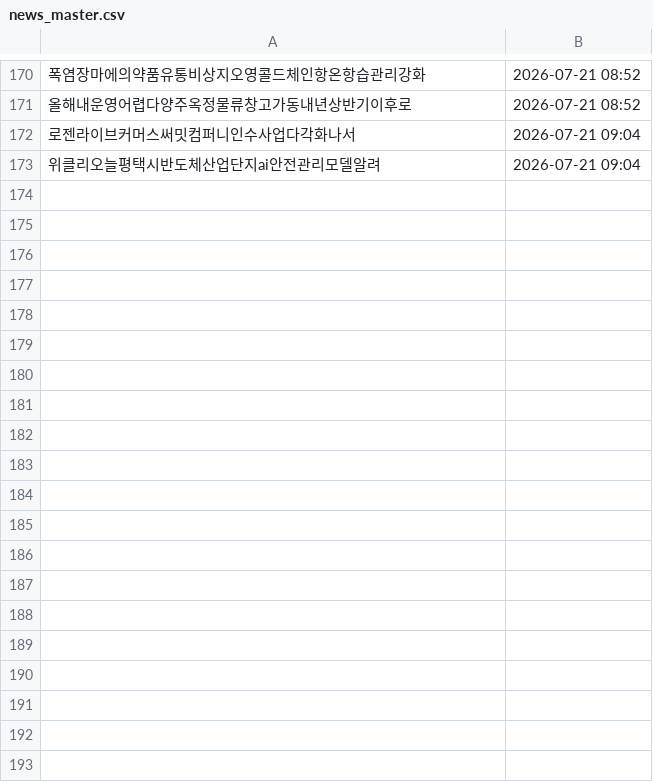
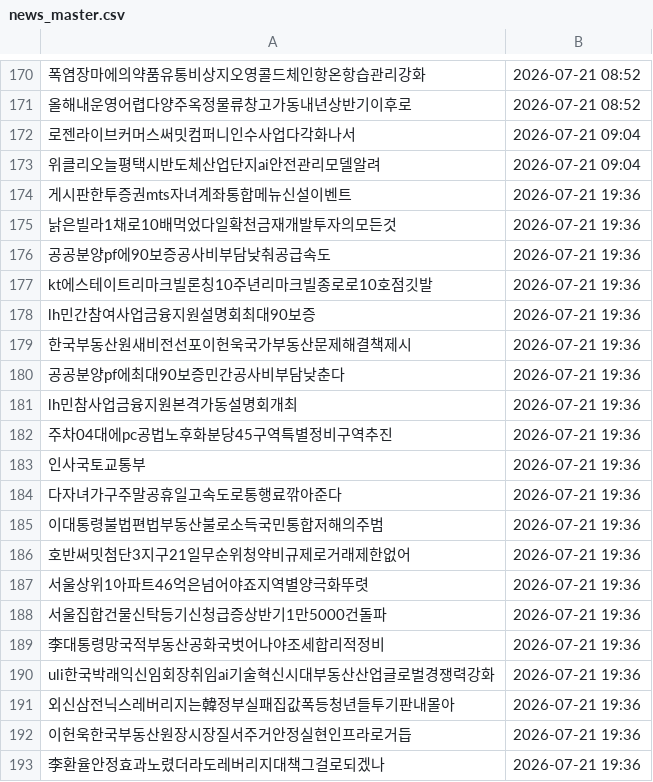
Before and after one commit to offiscan/offiscan, a CSV file: news_master.csv, drawn as a sheet; only a part is shown, gaps mark what is left out; the diff covers the shown part only; the diff names each change by its address in the sheet, - before the commit and + after, or states it on an @@ line.

Commit message:
master update 2026-07-21

```diff
--- a/news_master.csv
+++ b/news_master.csv
+row 174: 게시판한투증권mts자녀계좌통합메뉴신설이벤트 | 2026-07-21 19:36
+row 175: 낡은빌라1채로10배먹었다일확천금재개발투자의모든것 | 2026-07-21 19:36
+row 176: 공공분양pf에90보증공사비부담낮춰공급속도 | 2026-07-21 19:36
+row 177: kt에스테이트리마크빌론칭10주년리마크빌종로로10호점깃발 | 2026-07-21 19:36
+row 178: lh민간참여사업금융지원설명회최대90보증 | 2026-07-21 19:36
+row 179: 한국부동산원새비전선포이헌욱국가부동산문제해결책제시 | 2026-07-21 19:36
+row 180: 공공분양pf에최대90보증민간공사비부담낮춘다 | 2026-07-21 19:36
+row 181: lh민참사업금융지원본격가동설명회개최 | 2026-07-21 19:36
+row 182: 주차04대에pc공법노후화분당45구역특별정비구역추진 | 2026-07-21 19:36
+row 183: 인사국토교통부 | 2026-07-21 19:36
+row 184: 다자녀가구주말공휴일고속도로통행료깎아준다 | 2026-07-21 19:36
+row 185: 이대통령불법편법부동산불로소득국민통합저해의주범 | 2026-07-21 19:36
+row 186: 호반써밋첨단3지구21일무순위청약비규제로거래제한없어 | 2026-07-21 19:36
+row 187: 서울상위1아파트46억은넘어야죠지역별양극화뚜렷 | 2026-07-21 19:36
+row 188: 서울집합건물신탁등기신청급증상반기1만5000건돌파 | 2026-07-21 19:36
+row 189: 李대통령망국적부동산공화국벗어나야조세합리적정비 | 2026-07-21 19:36
+row 190: uli한국박래익신임회장취임ai기술혁신시대부동산산업글로벌경쟁력강화 | 2026-07-21 19:36
+row 191: 외신삼전닉스레버리지는韓정부실패집값폭등청년들투기판내몰아 | 2026-07-21 19:36
+row 192: 이헌욱한국부동산원장시장질서주거안정실현인프라로거듭 | 2026-07-21 19:36
+row 193: 李환율안정효과노렸더라도레버리지대책그걸로되겠나 | 2026-07-21 19:36
```
Also changed, not shown: 47 added rows elsewhere in this file.
